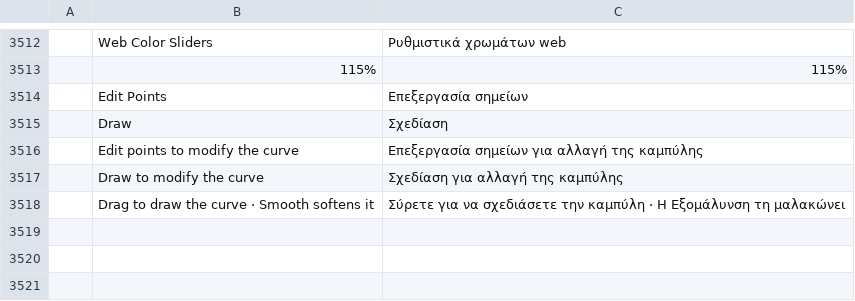
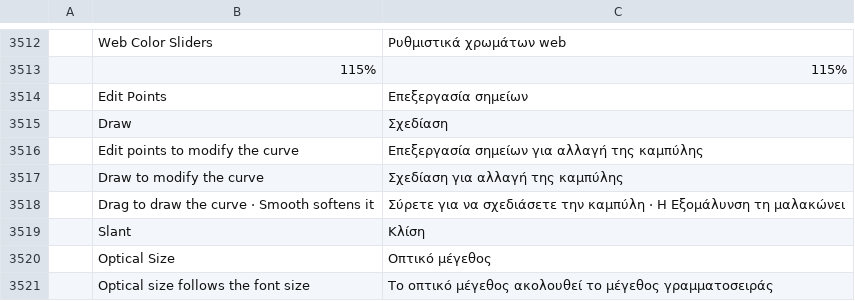
Before and after one commit to treeforjs/photocraft, a TSV file: crates/ui-egui/src/i18n/el.tsv, drawn as a sheet; only a part is shown, gaps mark what is left out; the diff names each change by its address in the sheet, - before the commit and + after, or states it on an @@ line.

```diff
--- a/crates/ui-egui/src/i18n/el.tsv
+++ b/crates/ui-egui/src/i18n/el.tsv
+row 3519:  | Slant | Κλίση
+row 3520:  | Optical Size | Οπτικό μέγεθος
+row 3521:  | Optical size follows the font size | Το οπτικό μέγεθος ακολουθεί το μέγεθος γραμματοσειράς
```
Also changed, not shown: crates/ui-egui/src/i18n/it.tsv, crates/ui-egui/src/i18n/ja.tsv, 19 other files.
